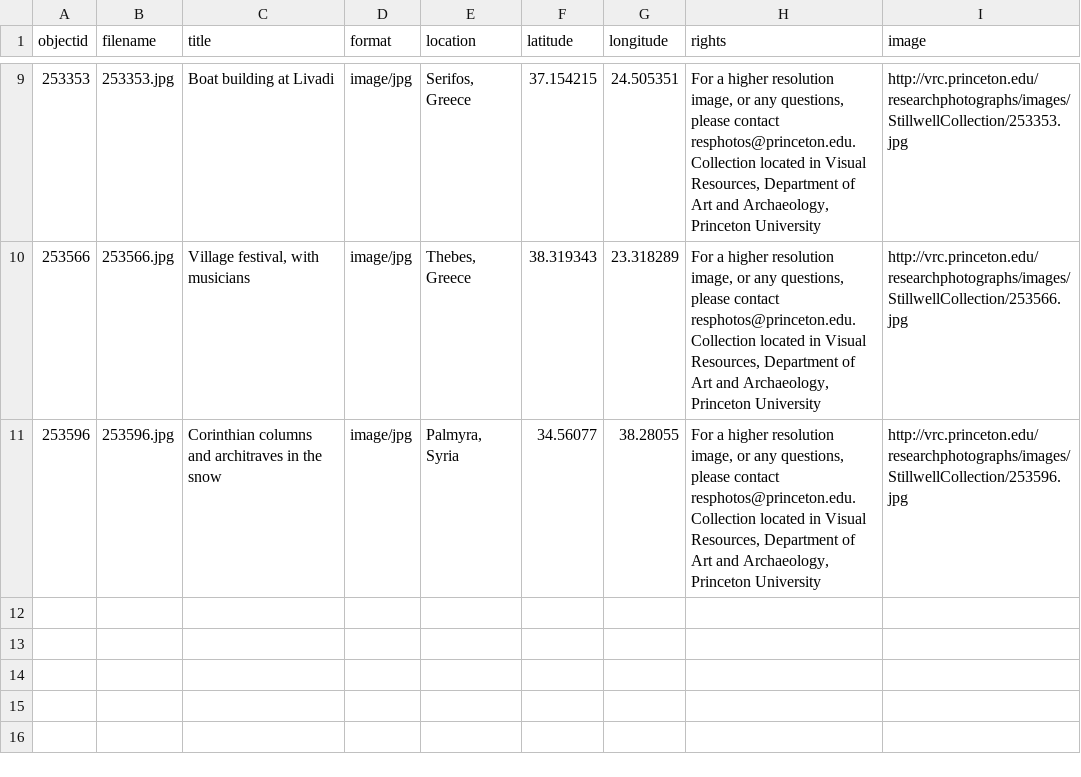
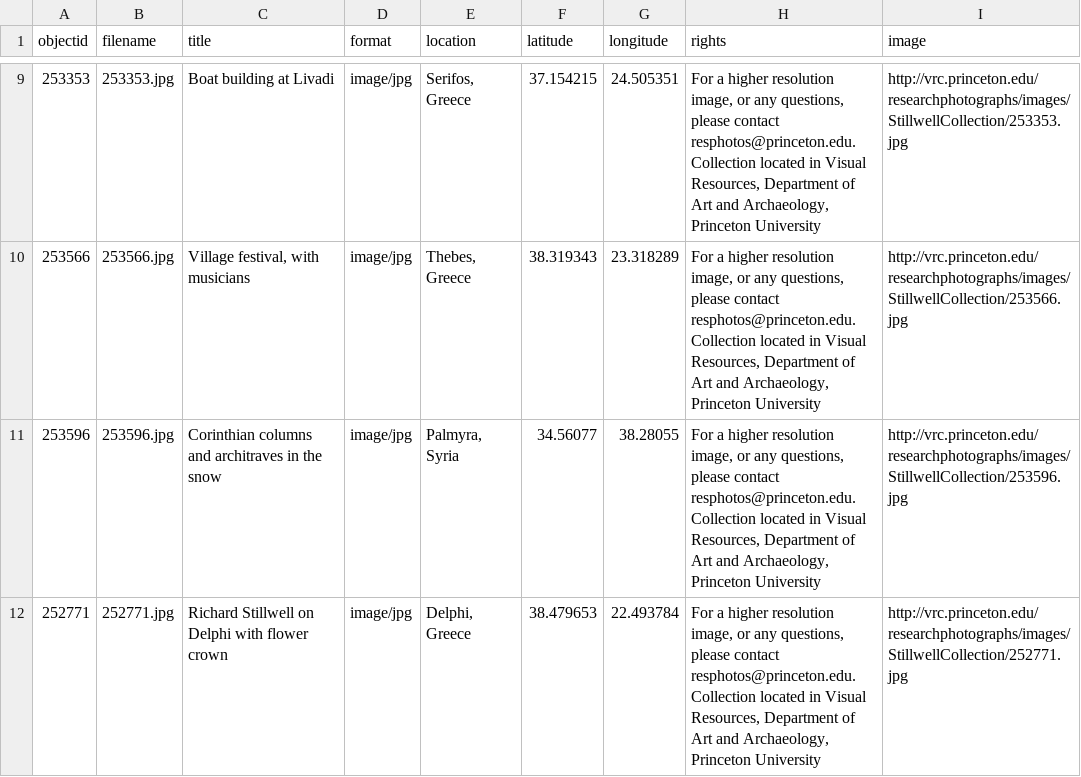
Before and after one commit to jgearhart/stillwell, a CSV file: _data/stillwelldata.csv, drawn as a sheet; only a part is shown, gaps mark what is left out.

Commit message:
add images

```diff
--- a/_data/stillwelldata.csv
+++ b/_data/stillwelldata.csv
@@ -11 +11,2 @@ objectid,filename,title,format,location,latitude,longitude,rights,image
 253596,253596.jpg,Corinthian columns and architraves in the snow,image/jpg,"Palmyra, Syria",34.56077,38.28055,"For a higher resolution image, or any questions, please contact resphotos@princeton.edu. Collection located in Visual Resources, Department of Art and Archaeology, Princeton University",http://vrc.princeton.edu/researchphotographs/images/StillwellCollection/253596.jpg
+252771,252771.jpg,Richard Stillwell on Delphi with flower crown,image/jpg,"Delphi, Greece",38.479653,22.493784,"For a higher resolution image, or any questions, please contact resphotos@princeton.edu. Collection located in Visual Resources, Department of Art and Archaeology, Princeton University",http://vrc.princeton.edu/researchphotographs/images/StillwellCollection/252771.jpg
```
